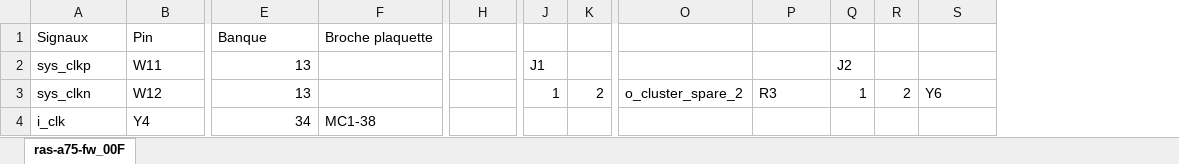
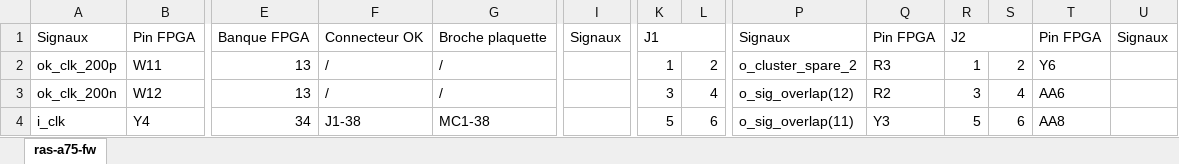
Before and after one commit to xifu-irap/ras-A75-fw, an Excel workbook: doc/pin_allocation.xlsx, sheet ras-a75-fw, drawn as a sheet; only a part is shown, gaps mark what is left out; values as stored, in another font and other column widths than the file's, no cell formats; removed rows and columns are numbered as before the commit, all else as after; rows hold the shown columns only; the diff covers the shown part only; the diff names each change by its address in the sheet, - before the commit and + after, or states it on an @@ line.

```diff
--- a/doc/pin_allocation.xlsx (sheet ras-a75-fw)
+++ b/doc/pin_allocation.xlsx (sheet ras-a75-fw)
-sheet tab: ras-a75-fw_00F
+sheet tab: ras-a75-fw
+column F, rows 1-2: Connecteur OK | /; row 4: J1-38
+column U, row 1: Signaux
-B1: Pin
+B1: Pin FPGA
-E1: Banque
+E1: Banque FPGA
-I1: (empty)
+I1: Signaux
-K1: (empty)
+K1: J1
+K1:L1 merged
-P1: (empty)
+P1: Signaux
-Q1: (empty)
+Q1: Pin FPGA
-R1: (empty)
+R1: J2
+R1:S1 merged
-T1: (empty)
+T1: Pin FPGA
-row 2: sys_clkp | W11 | 13 |  |  | J1 |  |  |  | J2
-A2: sys_clkn
+A2: ok_clk_200p
-B2: W12
+B2: W11
-G2: (empty)
+G2: /
+row 3: ok_clk_200n | W12 | 13 | / | / |  | 3 | 4 | o_sig_overlap(12) | R2 | 3 | 4 | AA6
-K4: (empty)
+K4: 5
-L4: (empty)
+L4: 6
-P4: (empty)
+P4: o_sig_overlap(11)
-Q4: (empty)
+Q4: Y3
-R4: (empty)
+R4: 5
-S4: (empty)
+S4: 6
-T4: (empty)
+T4: AA8
```
Also changed, not shown: 3 removed rows and 178 edited cells elsewhere in this sheet, cell formats, doc/Register_commands.xlsx, 1 other file.
